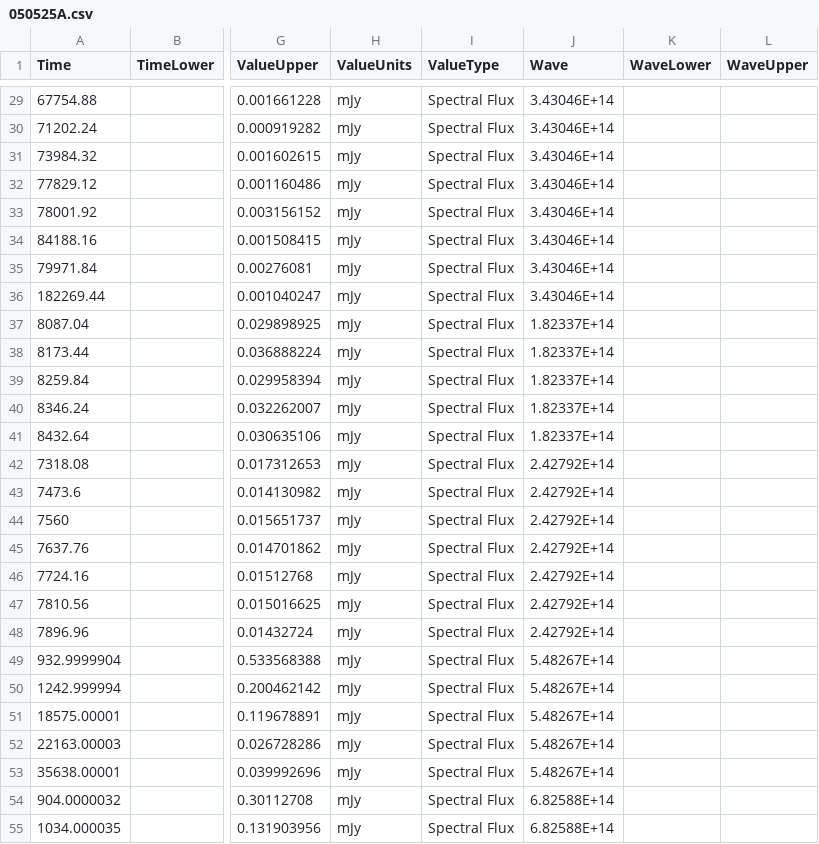
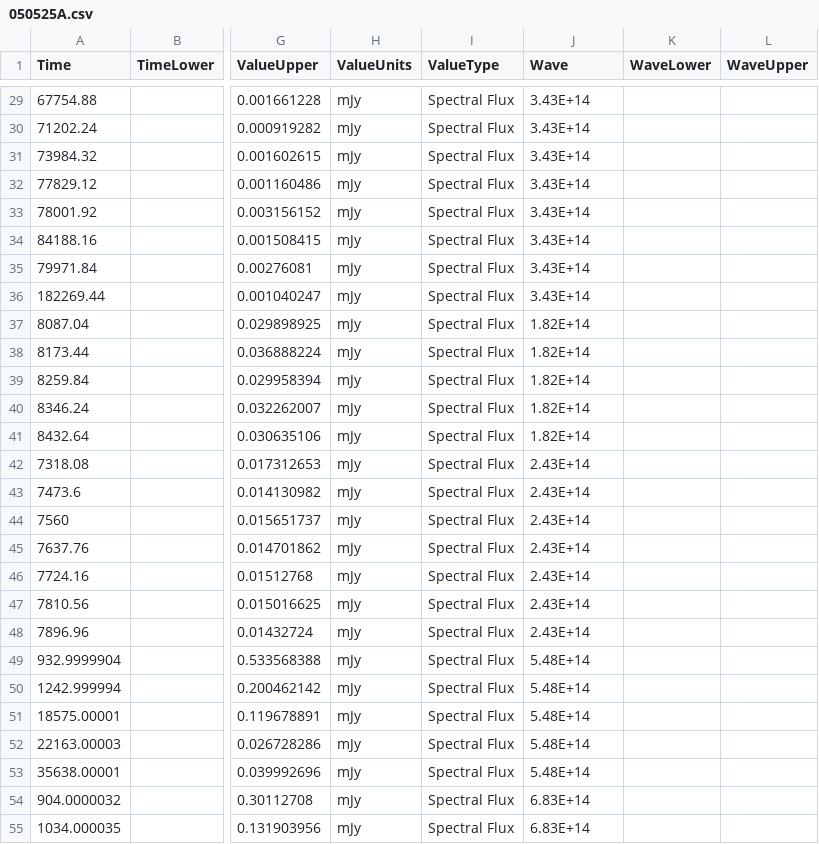
Before and after one commit to astrodyl/JetFit, a CSV file: jetfit/resources/grbs/050525A/050525A.csv, drawn as a sheet; only a part is shown, gaps mark what is left out; the diff covers the shown part only; the diff names each change by its address in the sheet, - before the commit and + after, or states it on an @@ line.

```diff
--- a/jetfit/resources/grbs/050525A/050525A.csv
+++ b/jetfit/resources/grbs/050525A/050525A.csv
-J29:J36 (Wave): 3.43046E+14
+J29:J36 (Wave): 3.43E+14
-J37:J41 (Wave): 1.82337E+14
+J37:J41 (Wave): 1.82E+14
-J42:J48 (Wave): 2.42792E+14
+J42:J48 (Wave): 2.43E+14
-J49:J53 (Wave): 5.48267E+14
+J49:J53 (Wave): 5.48E+14
-J54:J55 (Wave): 6.82588E+14
+J54:J55 (Wave): 6.83E+14
```
Also changed, not shown: 2 added rows and 51 edited cells elsewhere in this file, 15 other files.
